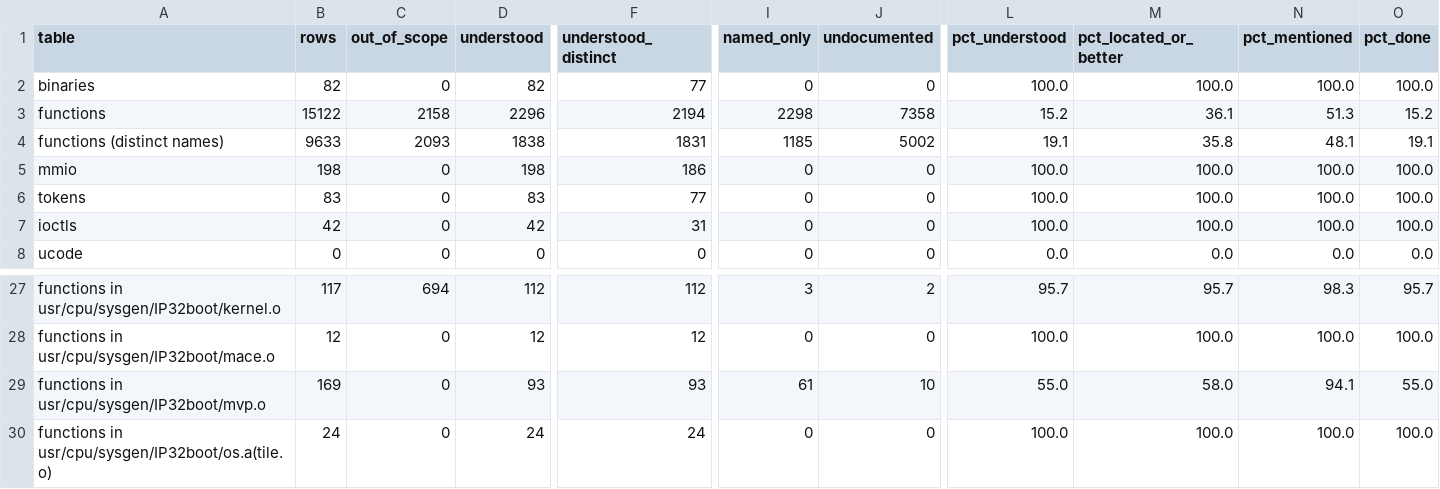
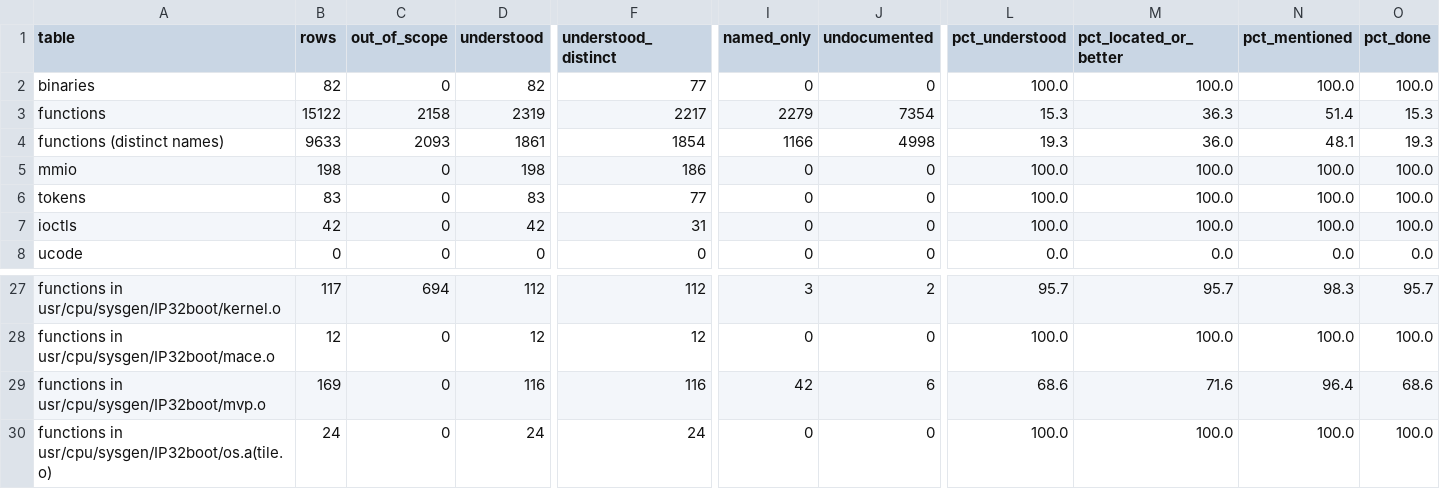
Before and after one commit to jamesbraid/crime, a TSV file: docs/inventory/summary.tsv, drawn as a sheet; only a part is shown, gaps mark what is left out; the diff names each change by its address in the sheet, - before the commit and + after, or states it on an @@ line.

Commit message:
docs/functions: read 23 video driver routines in full
Entries for the bus configuration and reset routines, the error and
trace formatting routines, the chip probe and mode routines, the buffer
ioctl and clear routines, the transfer stop and timeout routines, and
the open, close, path allocation and status routines of the video
driver object. Each states its arguments, stores, calls and return
values from the disassembly of the 6.5.30 object.

```diff
--- a/docs/inventory/summary.tsv
+++ b/docs/inventory/summary.tsv
-D3 (understood): 2296
+D3 (understood): 2319
-F3 (understood_distinct): 2194
+F3 (understood_distinct): 2217
-I3 (named_only): 2298
+I3 (named_only): 2279
-J3 (undocumented): 7358
+J3 (undocumented): 7354
-L3 (pct_understood): 15.2
+L3 (pct_understood): 15.3
-M3 (pct_located_or_better): 36.1
+M3 (pct_located_or_better): 36.3
-N3 (pct_mentioned): 51.3
+N3 (pct_mentioned): 51.4
-O3 (pct_done): 15.2
+O3 (pct_done): 15.3
-D4 (understood): 1838
+D4 (understood): 1861
-F4 (understood_distinct): 1831
+F4 (understood_distinct): 1854
-I4 (named_only): 1185
+I4 (named_only): 1166
-J4 (undocumented): 5002
+J4 (undocumented): 4998
-L4 (pct_understood): 19.1
+L4 (pct_understood): 19.3
-M4 (pct_located_or_better): 35.8
+M4 (pct_located_or_better): 36.0
-O4 (pct_done): 19.1
+O4 (pct_done): 19.3
-D29 (understood): 93
+D29 (understood): 116
-F29 (understood_distinct): 93
+F29 (understood_distinct): 116
-I29 (named_only): 61
+I29 (named_only): 42
-J29 (undocumented): 10
+J29 (undocumented): 6
-L29 (pct_understood): 55.0
+L29 (pct_understood): 68.6
-M29 (pct_located_or_better): 58.0
+M29 (pct_located_or_better): 71.6
-N29 (pct_mentioned): 94.1
+N29 (pct_mentioned): 96.4
-O29 (pct_done): 55.0
+O29 (pct_done): 68.6
```
Also changed, not shown: 3 other files.
